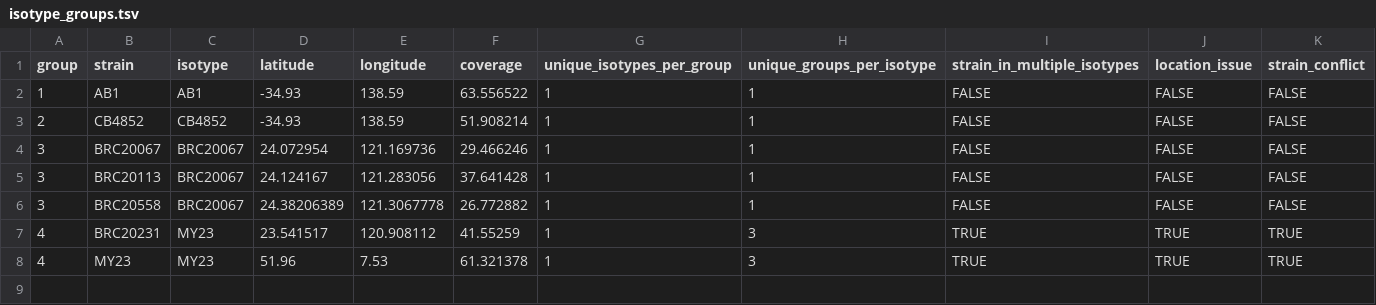
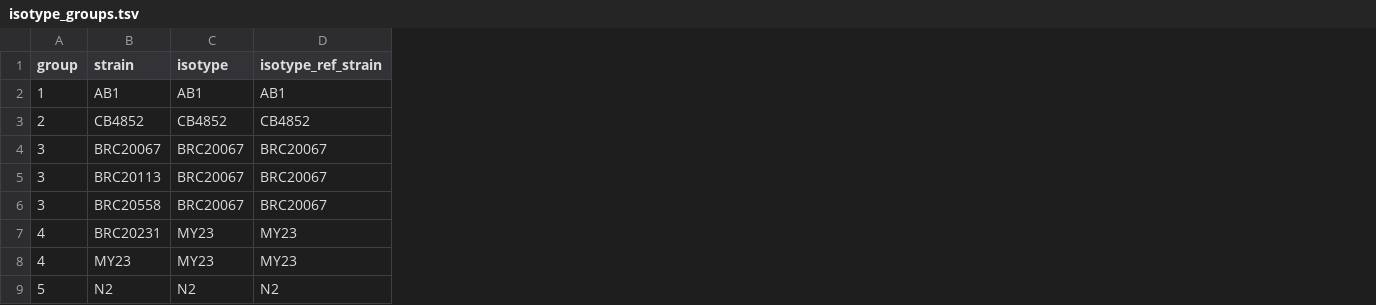
Before and after one commit to AndersenLab/delly-nf, a TSV file: test_data/isotype_groups.tsv, drawn as a sheet; removed rows and columns are numbered as before the commit, all else as after; the diff names each change by its address in the sheet, - before the commit and + after, or states it on an @@ line.

Commit message:
Updated test_data

```diff
--- a/test_data/isotype_groups.tsv
+++ b/test_data/isotype_groups.tsv
-column D (latitude), rows 2-8: -34.93 | -34.93 | 24.072954 | 24.124167 | 24.38206389 | 23.541517 | 51.96
-column E (longitude), rows 2-8: 138.59 | 138.59 | 121.169736 | 121.283056 | 121.3067778 | 120.908112 | 7.53
-column F (coverage), rows 2-8: 63.556522 | 51.908214 | 29.466246 | 37.641428 | 26.772882 | 41.55259 | 61.321378
-column G (unique_isotypes_per_group), rows 2-8: all 1
-column H (unique_groups_per_isotype), rows 2-8: 1 | 1 | 1 | 1 | 1 | 3 | 3
-column I (strain_in_multiple_isotypes), rows 2-8: FALSE | FALSE | FALSE | FALSE | FALSE | TRUE | TRUE
-column J (location_issue), rows 2-8: FALSE | FALSE | FALSE | FALSE | FALSE | TRUE | TRUE
-column K (strain_conflict), rows 2-8: FALSE | FALSE | FALSE | FALSE | FALSE | TRUE | TRUE
+column D (isotype_ref_strain), rows 2-8: AB1 | CB4852 | BRC20067 | BRC20067 | BRC20067 | MY23 | MY23
+row 9: 5 | N2 | N2 | N2
```
